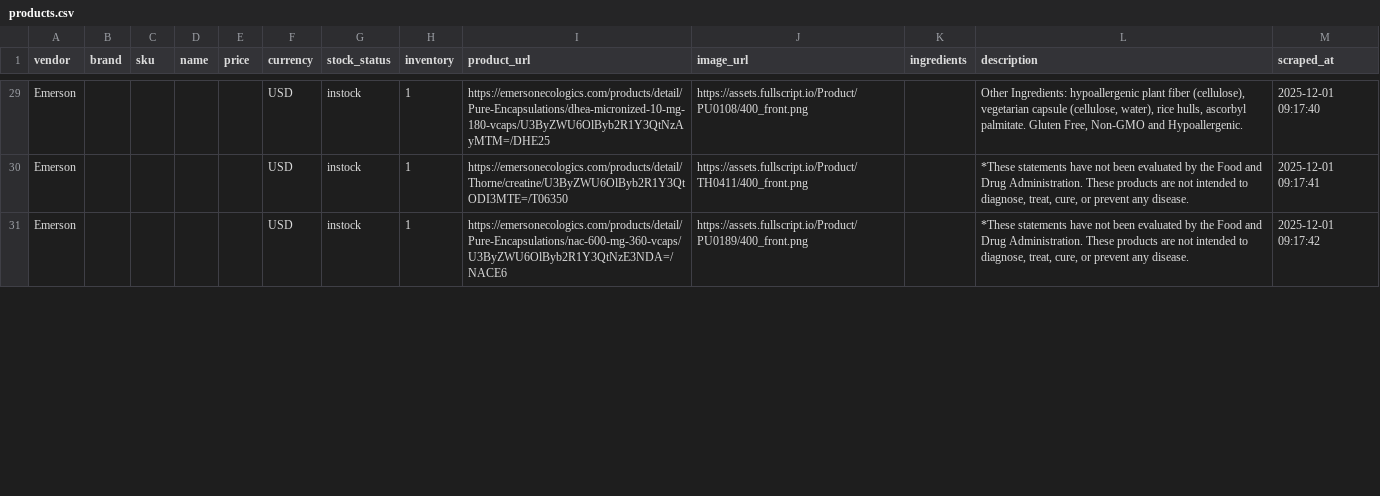
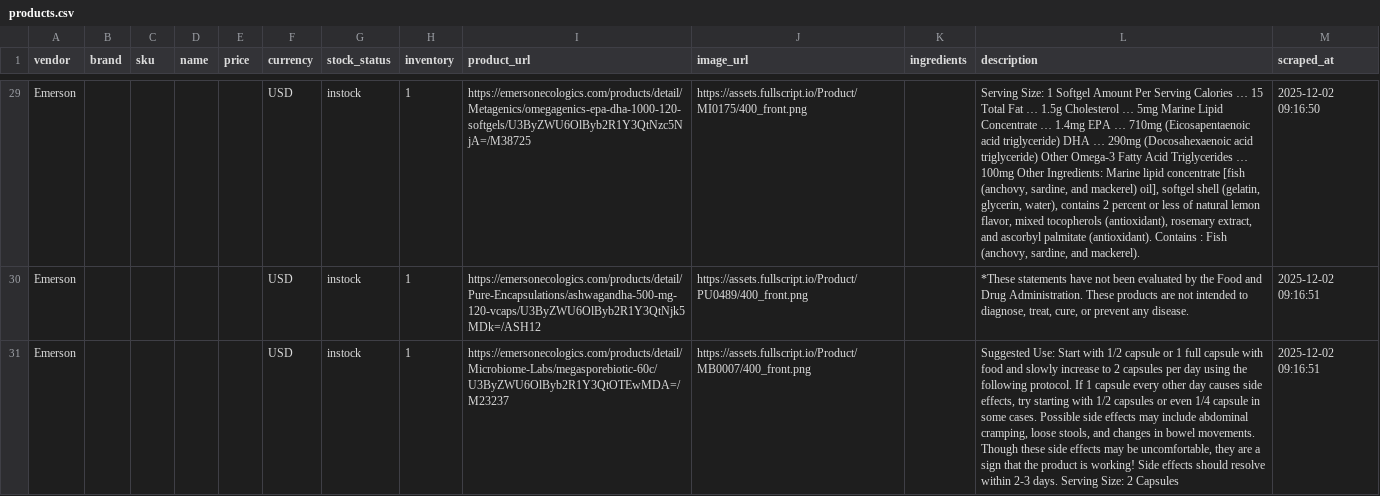
Before and after one commit to remystrong7/supplefind-imports, a CSV file: products.csv, drawn as a sheet; only a part is shown, gaps mark what is left out; the diff covers the shown part only; the diff names each change by its address in the sheet, - before the commit and + after, or states it on an @@ line.

```diff
--- a/products.csv
+++ b/products.csv
-I29 (product_url): https://emersonecologics.com/products/detail/Pure-Encapsulations/dhea-micronized-10-mg-180-vcaps/U3ByZWU6OlByb2R1Y3QtNzAyMTM=/DHE25
+I29 (product_url): https://emersonecologics.com/products/detail/Metagenics/omegagenics-epa-dha-1000-120-softgels/U3ByZWU6OlByb2R1Y3QtNzc5NjA=/M38725
-J29 (image_url): https://assets.fullscript.io/Product/PU0108/400_front.png
+J29 (image_url): https://assets.fullscript.io/Product/MI0175/400_front.png
-L29 (description): Other Ingredients: hypoallergenic plant fiber (cellulose), vegetarian capsule (cellulose, water), rice hulls, ascorbyl palmitate. Gluten Free, Non-GMO and Hypoallergenic.
+L29 (description): Serving Size: 1 Softgel Amount Per Serving Calories … 15 Total Fat … 1.5g Cholesterol … 5mg Marine Lipid Concentrate … 1.4mg EPA … 710mg (Eicosapentaenoic acid triglyceride) DHA … 290mg (Docosahexaenoic acid triglyceride) Other Omega-3 Fatty Acid Triglycerides … 100mg Other Ingredients: Marine lipid concentrate [fish (anchovy, sardine, and mackerel) oil], softgel shell (gelatin, glycerin, water), contains 2 percent or less of natural lemon flavor, mixed tocopherols (antioxidant), rosemary extract, and ascorbyl palmitate (antioxidant). Contains : Fish (anchovy, sardine, and mackerel).
-M29 (scraped_at): 2025-12-01 09:17:40
+M29 (scraped_at): 2025-12-02 09:16:50
-I30 (product_url): https://emersonecologics.com/products/detail/Thorne/creatine/U3ByZWU6OlByb2R1Y3QtODI3MTE=/T06350
+I30 (product_url): https://emersonecologics.com/products/detail/Pure-Encapsulations/ashwagandha-500-mg-120-vcaps/U3ByZWU6OlByb2R1Y3QtNjk5MDk=/ASH12
-J30 (image_url): https://assets.fullscript.io/Product/TH0411/400_front.png
+J30 (image_url): https://assets.fullscript.io/Product/PU0489/400_front.png
-M30 (scraped_at): 2025-12-01 09:17:41
+M30 (scraped_at): 2025-12-02 09:16:51
-I31 (product_url): https://emersonecologics.com/products/detail/Pure-Encapsulations/nac-600-mg-360-vcaps/U3ByZWU6OlByb2R1Y3QtNzE3NDA=/NACE6
+I31 (product_url): https://emersonecologics.com/products/detail/Microbiome-Labs/megasporebiotic-60c/U3ByZWU6OlByb2R1Y3QtOTEwMDA=/M23237
-J31 (image_url): https://assets.fullscript.io/Product/PU0189/400_front.png
+J31 (image_url): https://assets.fullscript.io/Product/MB0007/400_front.png
-L31 (description): *These statements have not been evaluated by the Food and Drug Administration. These products are not intended to diagnose, treat, cure, or prevent any disease.
+L31 (description): Suggested Use: Start with 1/2 capsule or 1 full capsule with food and slowly increase to 2 capsules per day using the following protocol. If 1 capsule every other day causes side effects, try starting with 1/2 capsules or even 1/4 capsule in some cases. Possible side effects may include abdominal cramping, loose stools, and changes in bowel movements. Though these side effects may be uncomfortable, they are a sign that the product is working! Side effects should resolve within 2-3 days. Serving Size: 2 Capsules
-M31 (scraped_at): 2025-12-01 09:17:42
+M31 (scraped_at): 2025-12-02 09:16:51
```
Also changed, not shown: 113 edited cells elsewhere in this file.
